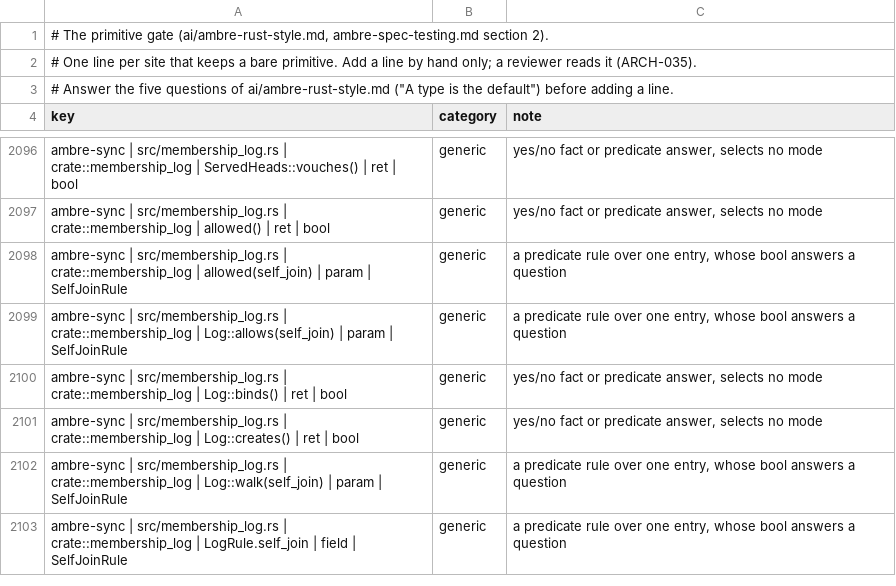
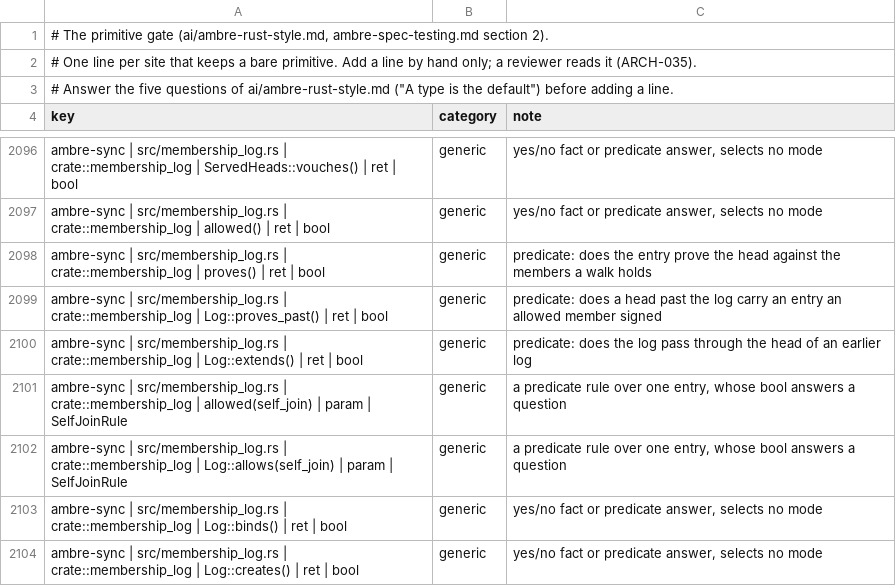
Before and after one commit to ambre-suite/ambre, a TSV file: specs/1-Foundations/ambre-primitives.tsv, drawn as a sheet; only a part is shown, gaps mark what is left out; the shorter side is filled out with more unchanged rows.

```diff
--- a/specs/1-Foundations/ambre-primitives.tsv
+++ b/specs/1-Foundations/ambre-primitives.tsv
@@ -2097,2 +2097,5 @@ ambre-sync | src/membership_log.rs | crate::membership_log | ServedHeads::vouche
 ambre-sync | src/membership_log.rs | crate::membership_log | allowed() | ret | bool	generic	yes/no fact or predicate answer, selects no mode
+ambre-sync | src/membership_log.rs | crate::membership_log | proves() | ret | bool	generic	predicate: does the entry prove the head against the members a walk holds
+ambre-sync | src/membership_log.rs | crate::membership_log | Log::proves_past() | ret | bool	generic	predicate: does a head past the log carry an entry an allowed member signed
+ambre-sync | src/membership_log.rs | crate::membership_log | Log::extends() | ret | bool	generic	predicate: does the log pass through the head of an earlier log
 ambre-sync | src/membership_log.rs | crate::membership_log | allowed(self_join) | param | SelfJoinRule	generic	a predicate rule over one entry, whose bool answers a question
```
Also changed, not shown: 17 other files.
